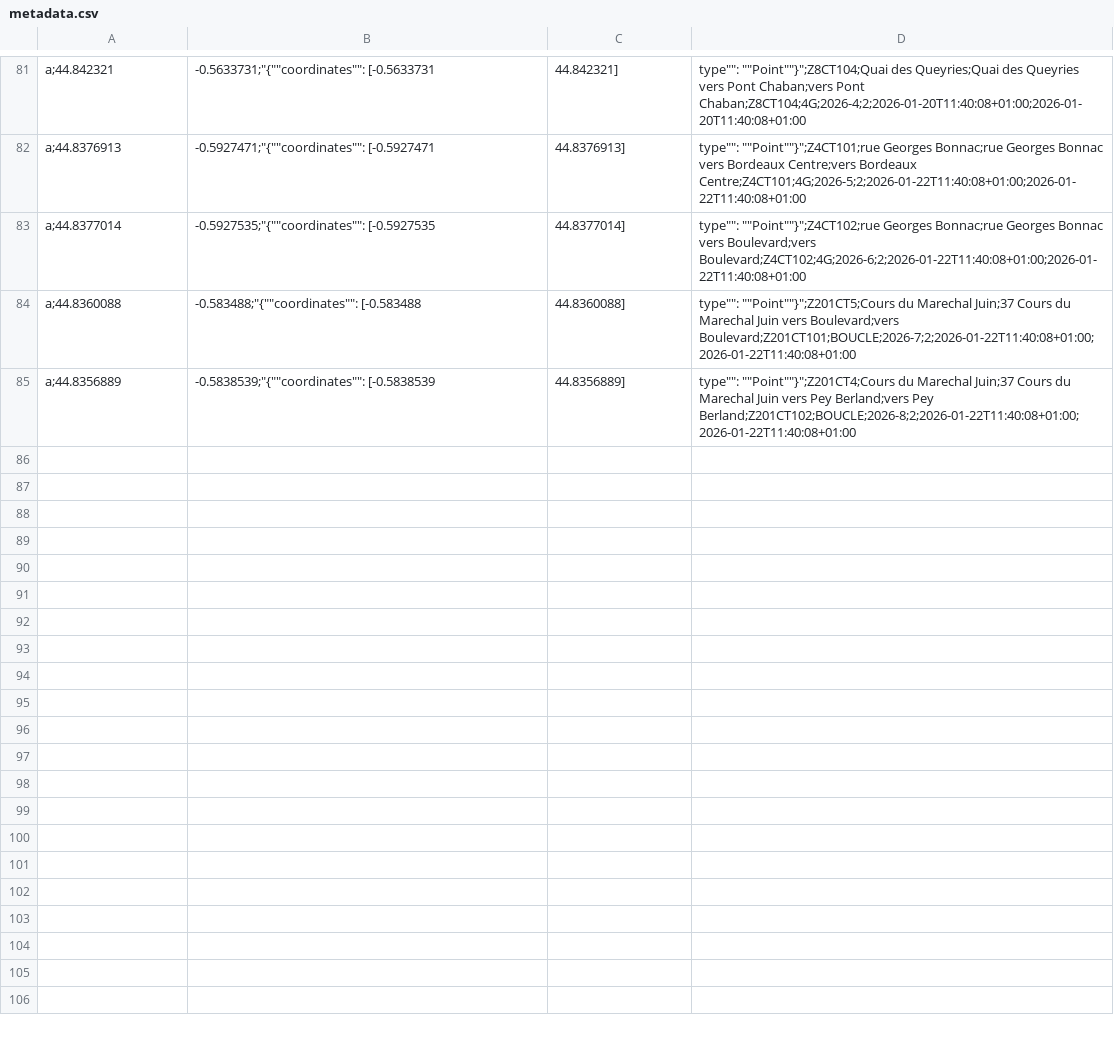
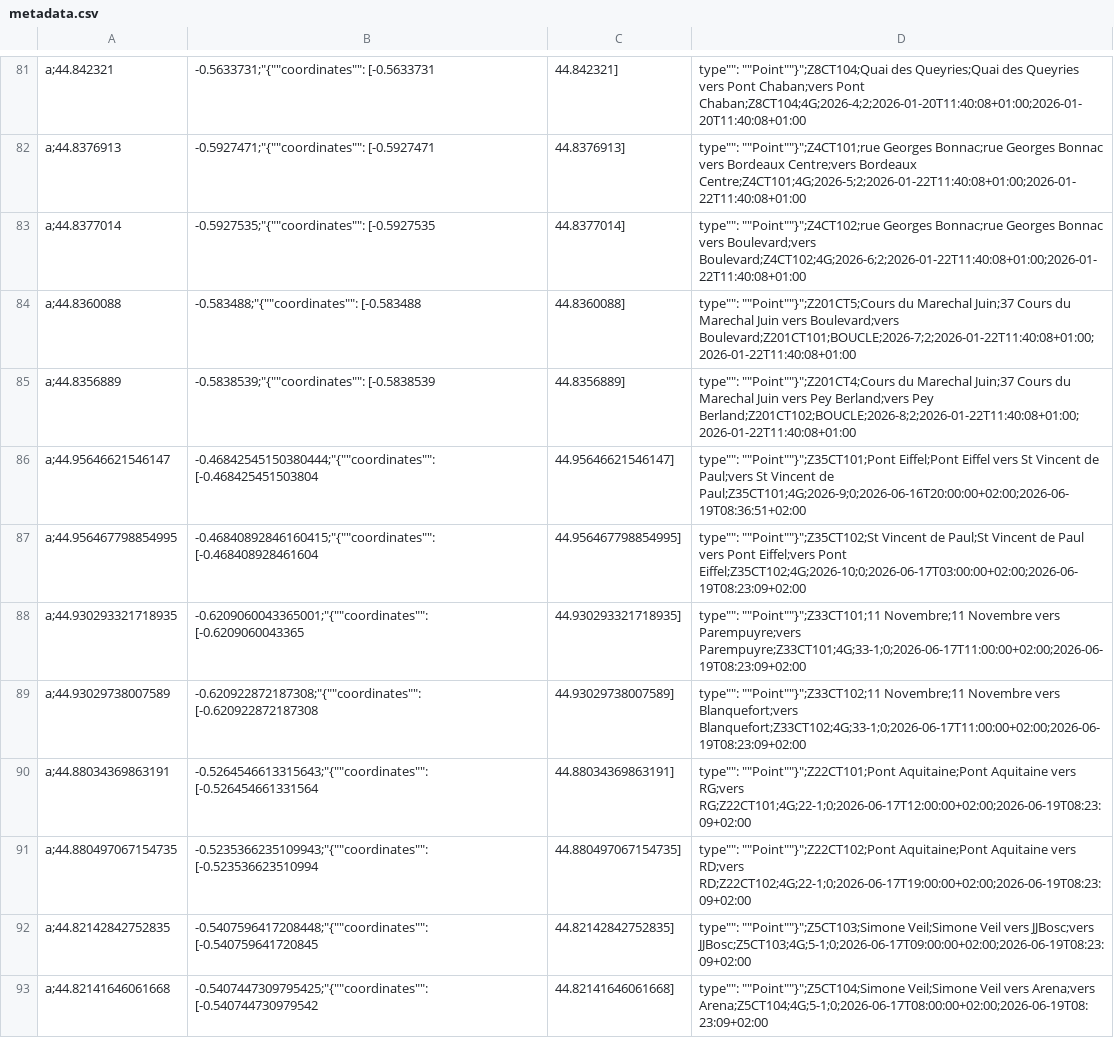
Before and after one commit to velo-cite/compteurs-velo, a CSV file: public/metadata.csv, drawn as a sheet; only a part is shown, gaps mark what is left out; the diff names each change by its address in the sheet, - before the commit and + after, or states it on an @@ line.

Commit message:
Ajout de 8 nouveaux compteurs sur 4 sites

```diff
--- a/public/metadata.csv
+++ b/public/metadata.csv
+row 86: a;44.95646621546147 | -0.46842545150380444;"{""coordinates"": [-0.468425451503804 | 44.95646621546147] | type"": ""Point""}";Z35CT101;Pont Eiffel;Pont Eiffel vers St Vincent de Paul;vers St Vincent de Paul;Z35CT101;4G;2026-9;0;2026-06-16T20:00:00+02:00;2026-06-19T08:36:51+02:00
+row 87: a;44.956467798854995 | -0.46840892846160415;"{""coordinates"": [-0.468408928461604 | 44.956467798854995] | type"": ""Point""}";Z35CT102;St Vincent de Paul;St Vincent de Paul vers Pont Eiffel;vers Pont Eiffel;Z35CT102;4G;2026-10;0;2026-06-17T03:00:00+02:00;2026-06-19T08:23:09+02:00
+row 88: a;44.930293321718935 | -0.6209060043365001;"{""coordinates"": [-0.6209060043365 | 44.930293321718935] | type"": ""Point""}";Z33CT101;11 Novembre;11 Novembre vers Parempuyre;vers Parempuyre;Z33CT101;4G;33-1;0;2026-06-17T11:00:00+02:00;2026-06-19T08:23:09+02:00
+row 89: a;44.93029738007589 | -0.620922872187308;"{""coordinates"": [-0.620922872187308 | 44.93029738007589] | type"": ""Point""}";Z33CT102;11 Novembre;11 Novembre vers Blanquefort;vers Blanquefort;Z33CT102;4G;33-1;0;2026-06-17T11:00:00+02:00;2026-06-19T08:23:09+02:00
+row 90: a;44.88034369863191 | -0.5264546613315643;"{""coordinates"": [-0.526454661331564 | 44.88034369863191] | type"": ""Point""}";Z22CT101;Pont Aquitaine;Pont Aquitaine vers RG;vers RG;Z22CT101;4G;22-1;0;2026-06-17T12:00:00+02:00;2026-06-19T08:23:09+02:00
+row 91: a;44.880497067154735 | -0.5235366235109943;"{""coordinates"": [-0.523536623510994 | 44.880497067154735] | type"": ""Point""}";Z22CT102;Pont Aquitaine;Pont Aquitaine vers RD;vers RD;Z22CT102;4G;22-1;0;2026-06-17T19:00:00+02:00;2026-06-19T08:23:09+02:00
+row 92: a;44.82142842752835 | -0.5407596417208448;"{""coordinates"": [-0.540759641720845 | 44.82142842752835] | type"": ""Point""}";Z5CT103;Simone Veil;Simone Veil vers JJBosc;vers JJBosc;Z5CT103;4G;5-1;0;2026-06-17T09:00:00+02:00;2026-06-19T08:23:09+02:00
+row 93: a;44.82141646061668 | -0.5407447309795425;"{""coordinates"": [-0.540744730979542 | 44.82141646061668] | type"": ""Point""}";Z5CT104;Simone Veil;Simone Veil vers Arena;vers Arena;Z5CT104;4G;5-1;0;2026-06-17T08:00:00+02:00;2026-06-19T08:23:09+02:00
```
